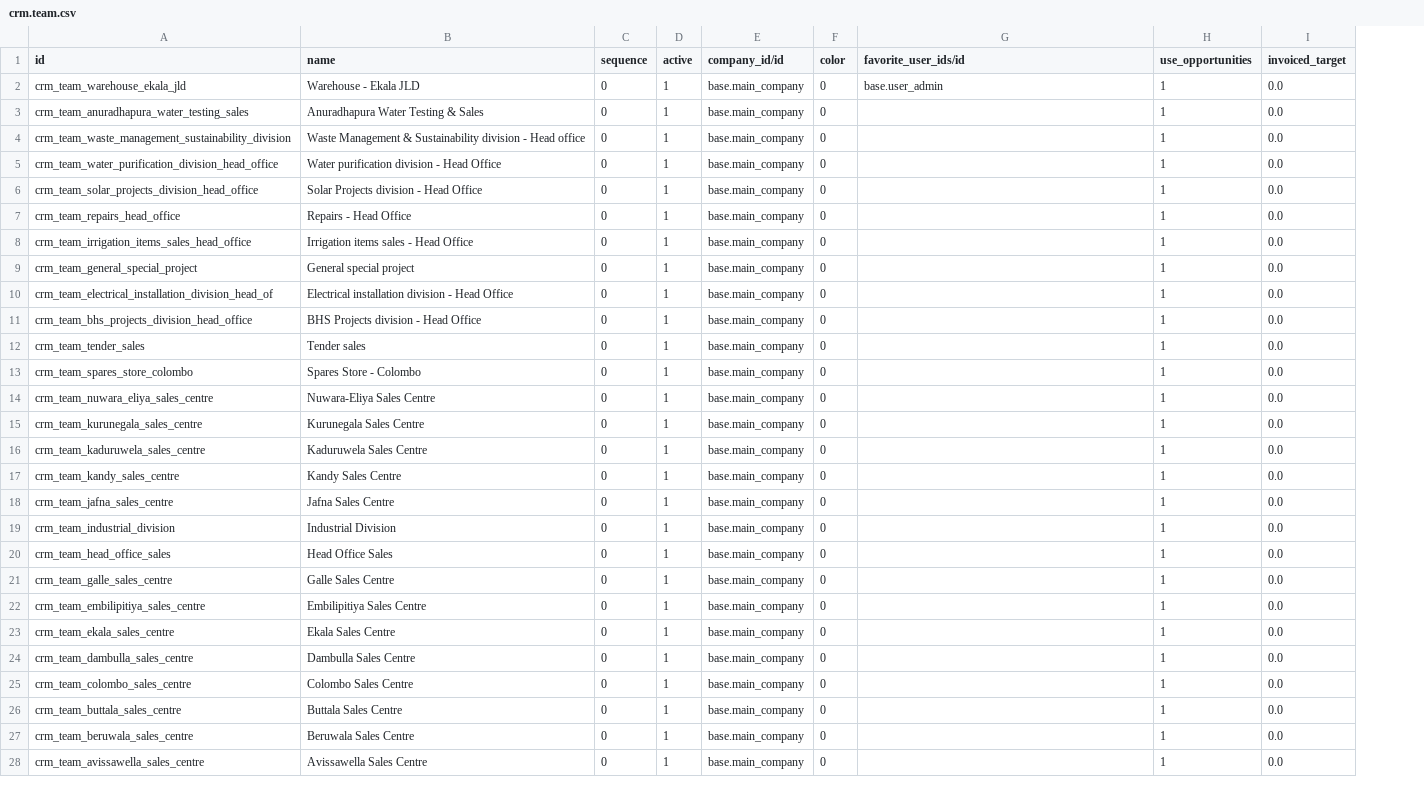
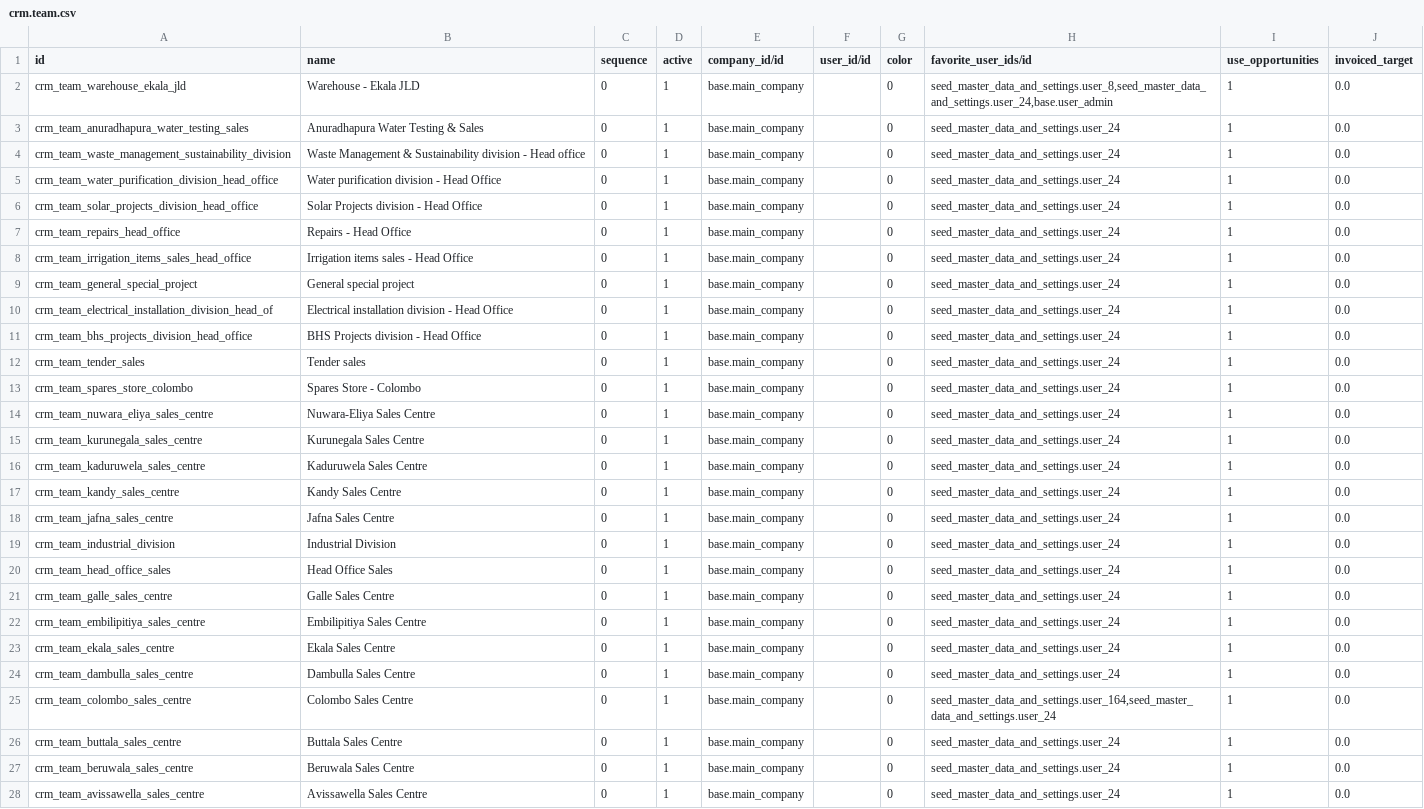
Before and after one commit to sanjayaWjinasena/Jinasena_MasterData_Common, a CSV file: data/crm.team.csv, drawn as a sheet; only a part is shown; addresses are those after the commit; the diff covers the shown part only; the diff names each change by its address in the sheet, - before the commit and + after, or states it on an @@ line.

```diff
--- a/data/crm.team.csv
+++ b/data/crm.team.csv
+column F (user_id/id), empty
-H2 (favorite_user_ids/id): base.user_admin
+H2 (favorite_user_ids/id): seed_master_data_and_settings.user_8,seed_master_data_and_settings.user_24,base.user_admin
-H3:H24 (favorite_user_ids/id): (empty)
+H3:H24 (favorite_user_ids/id): seed_master_data_and_settings.user_24
-H25 (favorite_user_ids/id): (empty)
+H25 (favorite_user_ids/id): seed_master_data_and_settings.user_164,seed_master_data_and_settings.user_24
-H26:H28 (favorite_user_ids/id): (empty)
+H26:H28 (favorite_user_ids/id): seed_master_data_and_settings.user_24
```
Also changed, not shown: 62 edited cells elsewhere in this file, data/x_customer_group.csv, data/x_vendor_group.csv, 2 other files.
